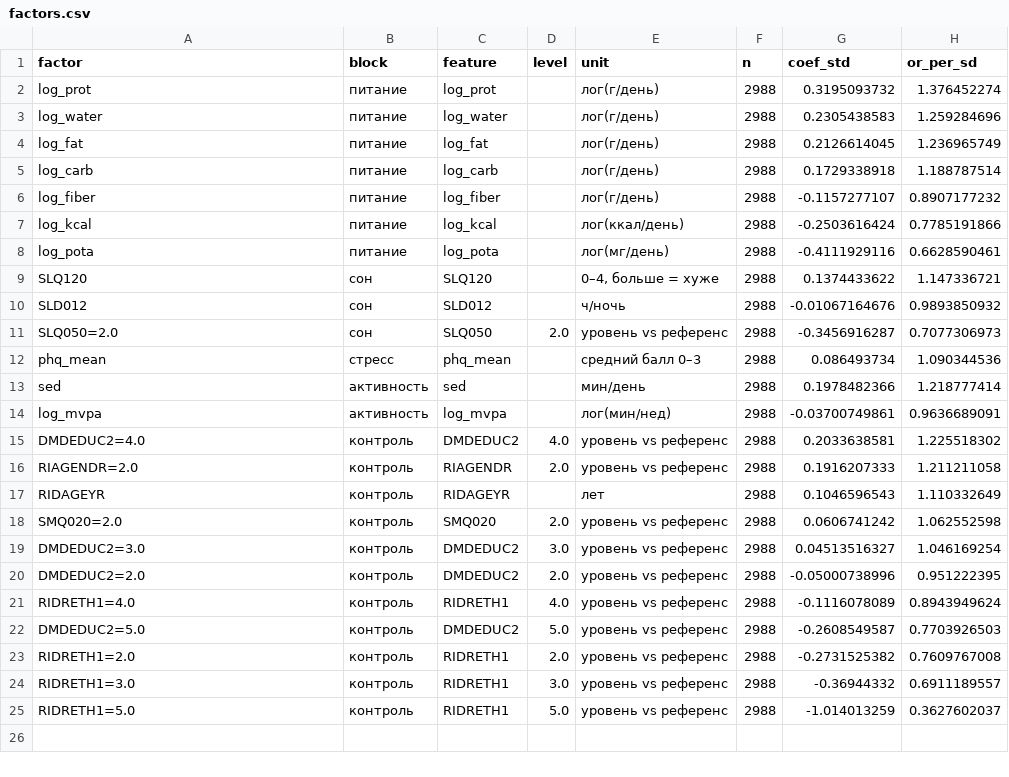
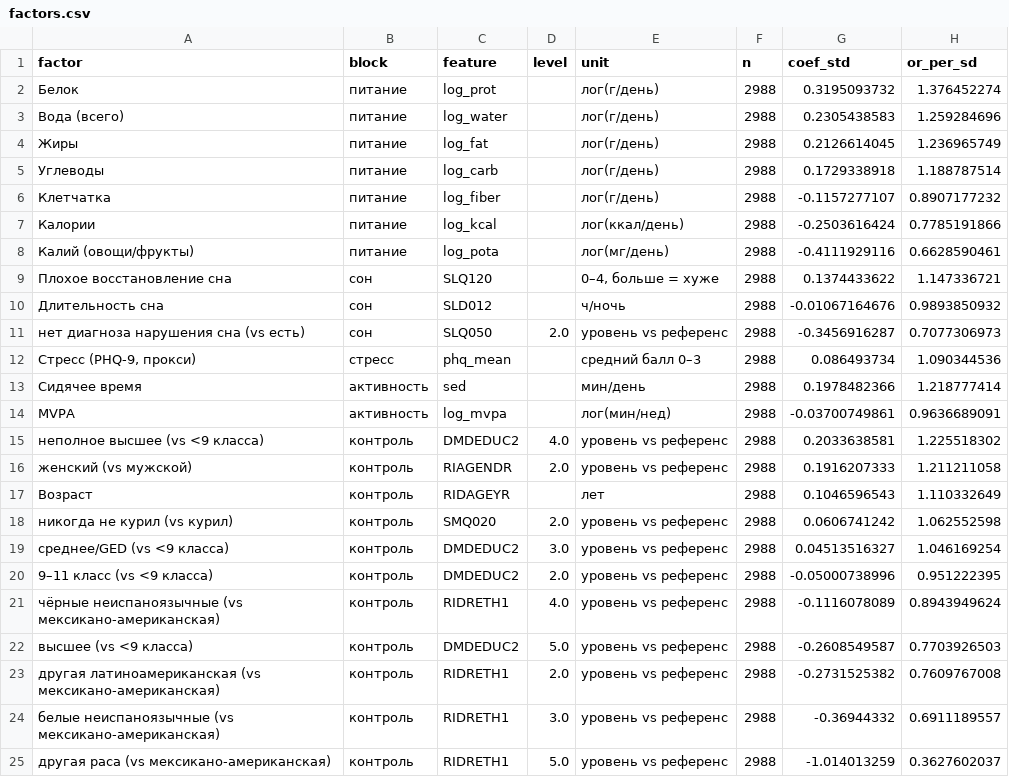
Before and after one commit to alisavi/cifrovaya_shaurma, a CSV file: works/w1-hab/out/factors.csv, drawn as a sheet; only a part is shown; the diff names each change by its address in the sheet, - before the commit and + after, or states it on an @@ line.

Commit message:
w1-hab: ML-B — человекочитаемые метки факторов — Шайбал
- out/factors.csv: restore human factor labels while keeping train-only CI and ML-B columns.
- ml_b/integration.py: map factor labels by (feature, level); read labels from the ML-A table.
- Add 3 integration tests (label mapping, unit mapping, writing canonical table); 12/12 ML-B tests.
- Regenerate both reports; factor table and forest now show «Калий», «Стресс», etc.
- Checker 1.0; handover verify OK.

```diff
--- a/works/w1-hab/out/factors.csv
+++ b/works/w1-hab/out/factors.csv
-A2 (factor): log_prot
+A2 (factor): Белок
-A3 (factor): log_water
+A3 (factor): Вода (всего)
-A4 (factor): log_fat
+A4 (factor): Жиры
-A5 (factor): log_carb
+A5 (factor): Углеводы
-A6 (factor): log_fiber
+A6 (factor): Клетчатка
-A7 (factor): log_kcal
+A7 (factor): Калории
-A8 (factor): log_pota
+A8 (factor): Калий (овощи/фрукты)
-A9 (factor): SLQ120
+A9 (factor): Плохое восстановление сна
-A10 (factor): SLD012
+A10 (factor): Длительность сна
-A11 (factor): SLQ050=2.0
+A11 (factor): нет диагноза нарушения сна (vs есть)
-A12 (factor): phq_mean
+A12 (factor): Стресс (PHQ-9, прокси)
-A13 (factor): sed
+A13 (factor): Сидячее время
-A14 (factor): log_mvpa
+A14 (factor): MVPA
-A15 (factor): DMDEDUC2=4.0
+A15 (factor): неполное высшее (vs <9 класса)
-A16 (factor): RIAGENDR=2.0
+A16 (factor): женский (vs мужской)
-A17 (factor): RIDAGEYR
+A17 (factor): Возраст
-A18 (factor): SMQ020=2.0
+A18 (factor): никогда не курил (vs курил)
-A19 (factor): DMDEDUC2=3.0
+A19 (factor): среднее/GED (vs <9 класса)
-A20 (factor): DMDEDUC2=2.0
+A20 (factor): 9–11 класс (vs <9 класса)
-A21 (factor): RIDRETH1=4.0
+A21 (factor): чёрные неиспаноязычные (vs мексикано-американская)
-A22 (factor): DMDEDUC2=5.0
+A22 (factor): высшее (vs <9 класса)
-A23 (factor): RIDRETH1=2.0
+A23 (factor): другая латиноамериканская (vs мексикано-американская)
-A24 (factor): RIDRETH1=3.0
+A24 (factor): белые неиспаноязычные (vs мексикано-американская)
-A25 (factor): RIDRETH1=5.0
+A25 (factor): другая раса (vs мексикано-американская)
```
Also changed, not shown: 10 other files.
